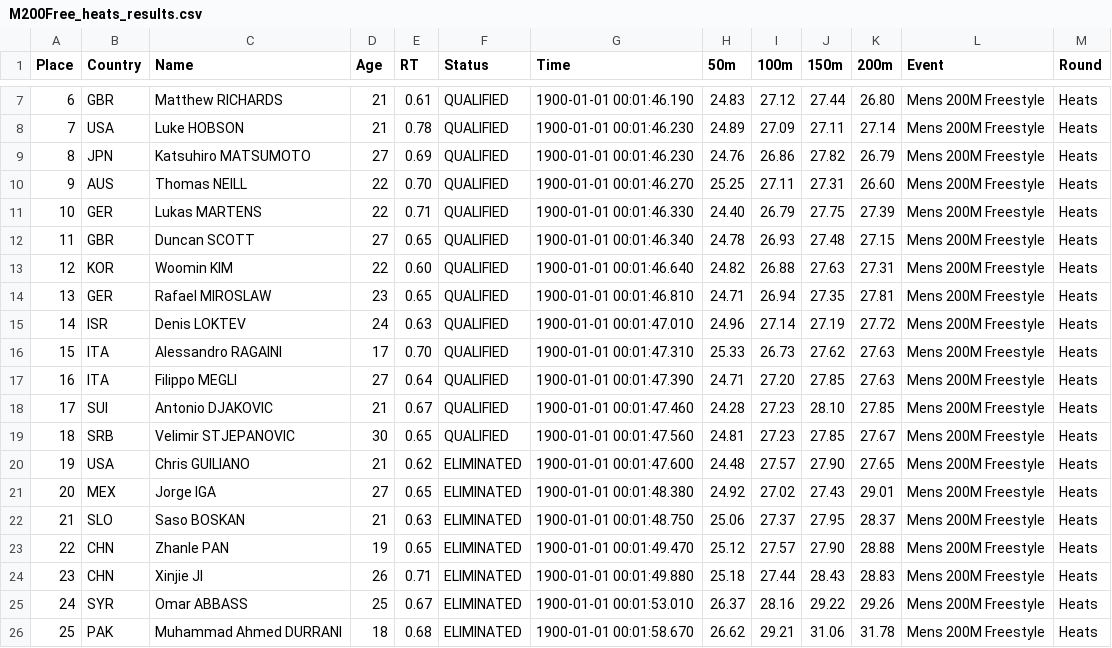
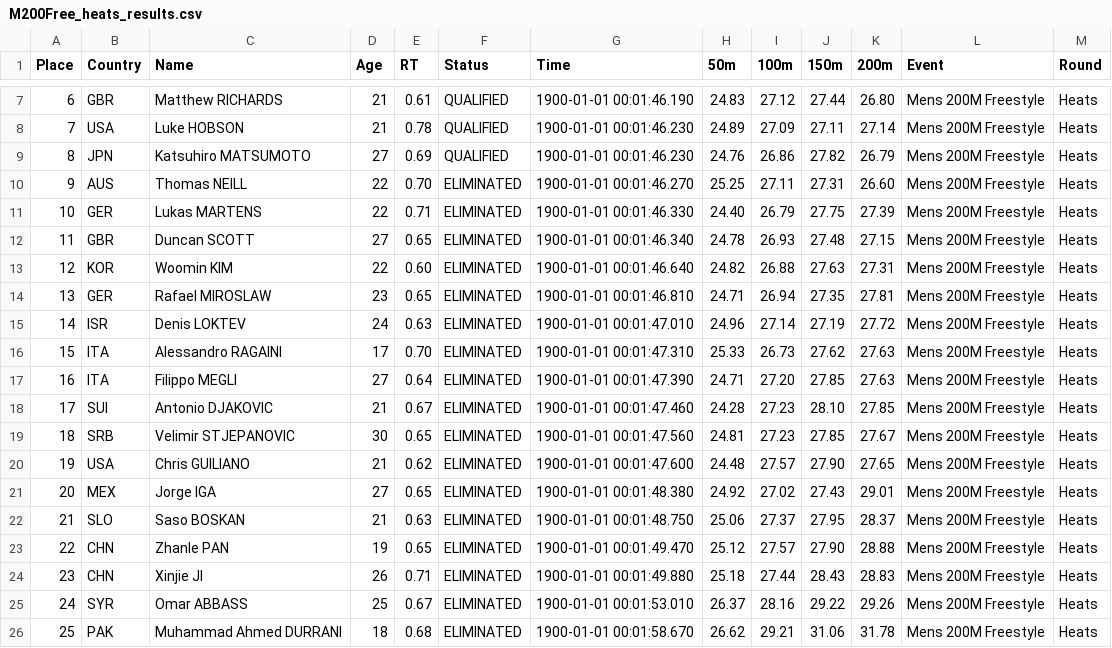
Before and after one commit to indapa/SwimmingOlympics2024, a CSV file: ParsedData/M200Free_heats_results.csv, drawn as a sheet; only a part is shown, gaps mark what is left out.

```diff
--- a/ParsedData/M200Free_heats_results.csv
+++ b/ParsedData/M200Free_heats_results.csv
@@ -9,12 +9,12 @@ Place,Country,Name,Age,RT,Status,Time,50m,100m,150m,200m,Event,Round
 8,JPN,Katsuhiro MATSUMOTO,27,0.69,QUALIFIED,1900-01-01 00:01:46.230,24.76,26.86,27.82,26.79,Mens 200M Freestyle,Heats
-9,AUS,Thomas NEILL,22,0.70,QUALIFIED,1900-01-01 00:01:46.270,25.25,27.11,27.31,26.60,Mens 200M Freestyle,Heats
-10,GER,Lukas MARTENS,22,0.71,QUALIFIED,1900-01-01 00:01:46.330,24.40,26.79,27.75,27.39,Mens 200M Freestyle,Heats
-11,GBR,Duncan SCOTT,27,0.65,QUALIFIED,1900-01-01 00:01:46.340,24.78,26.93,27.48,27.15,Mens 200M Freestyle,Heats
-12,KOR,Woomin KIM,22,0.60,QUALIFIED,1900-01-01 00:01:46.640,24.82,26.88,27.63,27.31,Mens 200M Freestyle,Heats
-13,GER,Rafael MIROSLAW,23,0.65,QUALIFIED,1900-01-01 00:01:46.810,24.71,26.94,27.35,27.81,Mens 200M Freestyle,Heats
-14,ISR,Denis LOKTEV,24,0.63,QUALIFIED,1900-01-01 00:01:47.010,24.96,27.14,27.19,27.72,Mens 200M Freestyle,Heats
-15,ITA,Alessandro RAGAINI,17,0.70,QUALIFIED,1900-01-01 00:01:47.310,25.33,26.73,27.62,27.63,Mens 200M Freestyle,Heats
-16,ITA,Filippo MEGLI,27,0.64,QUALIFIED,1900-01-01 00:01:47.390,24.71,27.20,27.85,27.63,Mens 200M Freestyle,Heats
-17,SUI,Antonio DJAKOVIC,21,0.67,QUALIFIED,1900-01-01 00:01:47.460,24.28,27.23,28.10,27.85,Mens 200M Freestyle,Heats
-18,SRB,Velimir STJEPANOVIC,30,0.65,QUALIFIED,1900-01-01 00:01:47.560,24.81,27.23,27.85,27.67,Mens 200M Freestyle,Heats
+9,AUS,Thomas NEILL,22,0.70,ELIMINATED,1900-01-01 00:01:46.270,25.25,27.11,27.31,26.60,Mens 200M Freestyle,Heats
+10,GER,Lukas MARTENS,22,0.71,ELIMINATED,1900-01-01 00:01:46.330,24.40,26.79,27.75,27.39,Mens 200M Freestyle,Heats
+11,GBR,Duncan SCOTT,27,0.65,ELIMINATED,1900-01-01 00:01:46.340,24.78,26.93,27.48,27.15,Mens 200M Freestyle,Heats
+12,KOR,Woomin KIM,22,0.60,ELIMINATED,1900-01-01 00:01:46.640,24.82,26.88,27.63,27.31,Mens 200M Freestyle,Heats
+13,GER,Rafael MIROSLAW,23,0.65,ELIMINATED,1900-01-01 00:01:46.810,24.71,26.94,27.35,27.81,Mens 200M Freestyle,Heats
+14,ISR,Denis LOKTEV,24,0.63,ELIMINATED,1900-01-01 00:01:47.010,24.96,27.14,27.19,27.72,Mens 200M Freestyle,Heats
+15,ITA,Alessandro RAGAINI,17,0.70,ELIMINATED,1900-01-01 00:01:47.310,25.33,26.73,27.62,27.63,Mens 200M Freestyle,Heats
+16,ITA,Filippo MEGLI,27,0.64,ELIMINATED,1900-01-01 00:01:47.390,24.71,27.20,27.85,27.63,Mens 200M Freestyle,Heats
+17,SUI,Antonio DJAKOVIC,21,0.67,ELIMINATED,1900-01-01 00:01:47.460,24.28,27.23,28.10,27.85,Mens 200M Freestyle,Heats
+18,SRB,Velimir STJEPANOVIC,30,0.65,ELIMINATED,1900-01-01 00:01:47.560,24.81,27.23,27.85,27.67,Mens 200M Freestyle,Heats
 19,USA,Chris GUILIANO,21,0.62,ELIMINATED,1900-01-01 00:01:47.600,24.48,27.57,27.90,27.65,Mens 200M Freestyle,Heats
```
Also changed, not shown: ParsedData/M200Free_semis_results.csv, ParsedData/M400IM_heats_results.csv, 16 other files.
